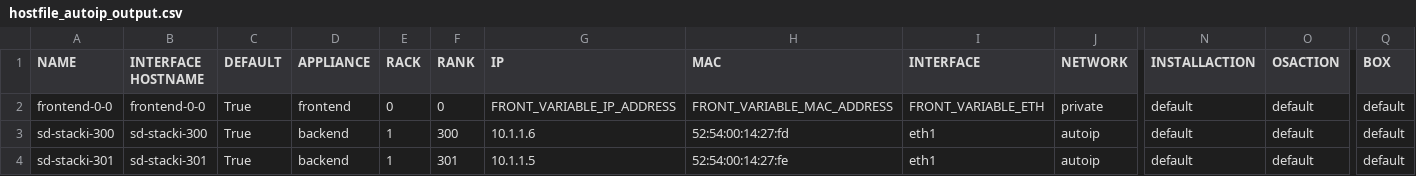
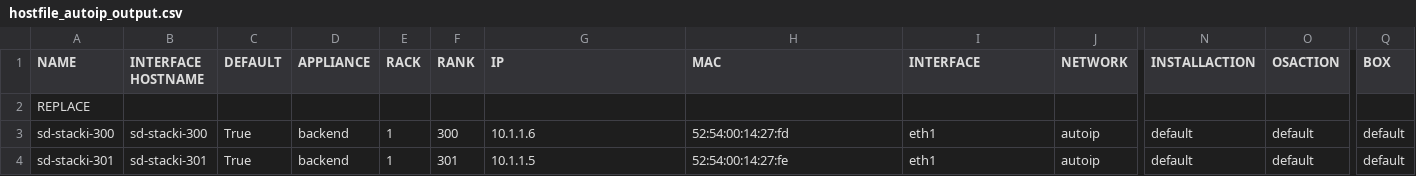
Before and after one commit to Teradata/stacki, a CSV file: test-framework/test-suites/integration/test-files/load/hostfile_autoip_output.csv, drawn as a sheet; only a part is shown, gaps mark what is left out; removed rows and columns are numbered as before the commit, all else as after; rows hold the shown columns only; the diff names each change by its address in the sheet, - before the commit and + after, or states it on an @@ line.

```diff
--- a/test-framework/test-suites/integration/test-files/load/hostfile_autoip_output.csv
+++ b/test-framework/test-suites/integration/test-files/load/hostfile_autoip_output.csv
-row 2: frontend-0-0 | frontend-0-0 | True | frontend | 0 | 0 | FRONT_VARIABLE_IP_ADDRESS | FRONT_VARIABLE_MAC_ADDRESS | FRONT_VARIABLE_ETH | private | default | default | default
+row 2: REPLACE
```
Also changed, not shown: test-framework/test-suites/integration/test-files/load/hostfile_frontend_add_eth_input.csv, test-framework/test-suites/integration/test-files/load/hostfile_frontend_add_eth_output.csv, 26 other files.
